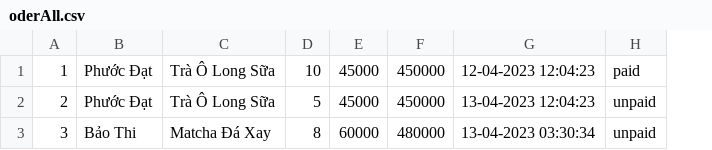
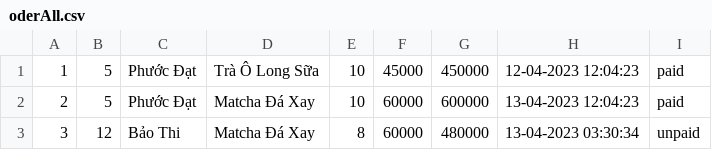
Before and after one commit to hacongbang174/CaseStudy-Module2, a CSV file: src/main/data/oderAll.csv, drawn as a sheet; addresses are those after the commit; the diff names each change by its address in the sheet, - before the commit and + after, or states it on an @@ line.

```diff
--- a/src/main/data/oderAll.csv
+++ b/src/main/data/oderAll.csv
+column B, rows 1-3: 5 | 5 | 12
-D2: Trà Ô Long Sữa
+D2: Matcha Đá Xay
-E2: 5
+E2: 10
-F2: 45000
+F2: 60000
-G2: 450000
+G2: 600000
-I2: unpaid
+I2: paid
```
Also changed, not shown: src/main/data/food.csv, 34 other files.
